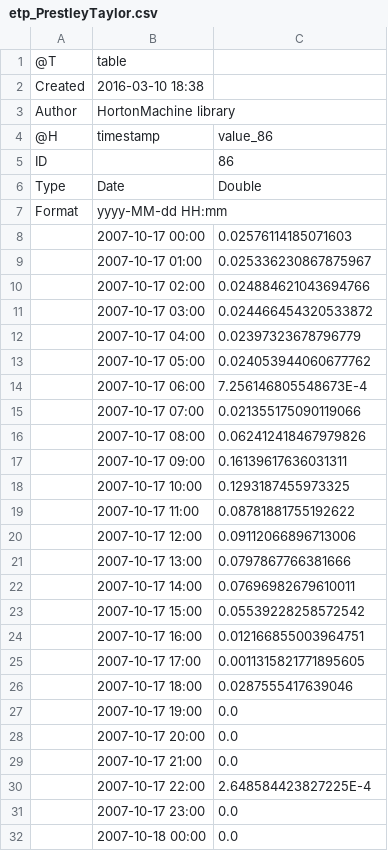
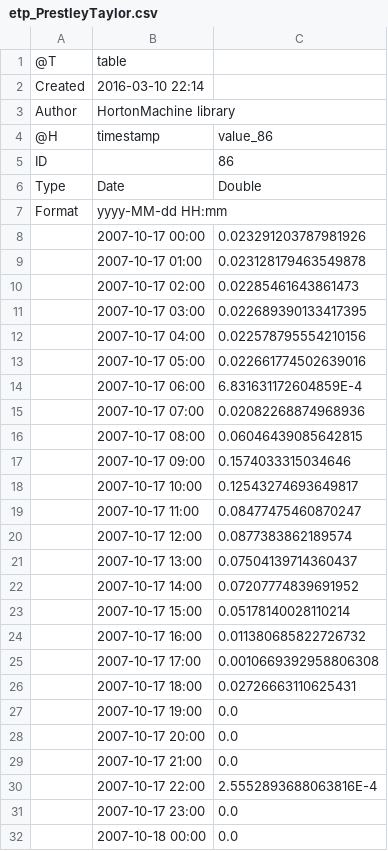
Before and after one commit to geoframecomponents/ETP, a CSV file: resources/Output/etp_PrestleyTaylor.csv, drawn as a sheet.

Commit message:
There was a problem in OMS so I restored the old version of the Priestley Taylor component

```diff
--- a/resources/Output/etp_PrestleyTaylor.csv
+++ b/resources/Output/etp_PrestleyTaylor.csv
@@ -1,3 +1,3 @@
 @T,table
-Created,2016-03-10 18:38
+Created,2016-03-10 22:14
 Author,HortonMachine library
@@ -7,21 +7,21 @@ Type,Date,Double
 Format,yyyy-MM-dd HH:mm,
-,2007-10-17 00:00,0.02576114185071603
-,2007-10-17 01:00,0.025336230867875967
-,2007-10-17 02:00,0.024884621043694766
-,2007-10-17 03:00,0.024466454320533872
-,2007-10-17 04:00,0.02397323678796779
-,2007-10-17 05:00,0.024053944060677762
-,2007-10-17 06:00,7.256146805548673E-4
-,2007-10-17 07:00,0.021355175090119066
-,2007-10-17 08:00,0.062412418467979826
-,2007-10-17 09:00,0.16139617636031311
-,2007-10-17 10:00,0.1293187455973325
-,2007-10-17 11:00,0.08781881755192622
-,2007-10-17 12:00,0.09112066896713006
-,2007-10-17 13:00,0.0797867766381666
-,2007-10-17 14:00,0.07696982679610011
-,2007-10-17 15:00,0.05539228258572542
-,2007-10-17 16:00,0.012166855003964751
-,2007-10-17 17:00,0.0011315821771895605
-,2007-10-17 18:00,0.0287555417639046
+,2007-10-17 00:00,0.023291203787981926
+,2007-10-17 01:00,0.023128179463549878
+,2007-10-17 02:00,0.02285461643861473
+,2007-10-17 03:00,0.022689390133417395
+,2007-10-17 04:00,0.022578795554210156
+,2007-10-17 05:00,0.022661774502639016
+,2007-10-17 06:00,6.831631172604859E-4
+,2007-10-17 07:00,0.02082268874968936
+,2007-10-17 08:00,0.06046439085642815
+,2007-10-17 09:00,0.1574033315034646
+,2007-10-17 10:00,0.12543274693649817
+,2007-10-17 11:00,0.08477475460870247
+,2007-10-17 12:00,0.0877383862189574
+,2007-10-17 13:00,0.07504139714360437
+,2007-10-17 14:00,0.07207774839691952
+,2007-10-17 15:00,0.05178140028110214
+,2007-10-17 16:00,0.011380685822726732
+,2007-10-17 17:00,0.0010669392958806308
+,2007-10-17 18:00,0.02726663110625431
 ,2007-10-17 19:00,0.0
@@ -29,3 +29,3 @@ Format,yyyy-MM-dd HH:mm,
 ,2007-10-17 21:00,0.0
-,2007-10-17 22:00,2.648584423827225E-4
+,2007-10-17 22:00,2.5552893688063816E-4
 ,2007-10-17 23:00,0.0
```
Also changed, not shown: 2 other files.
